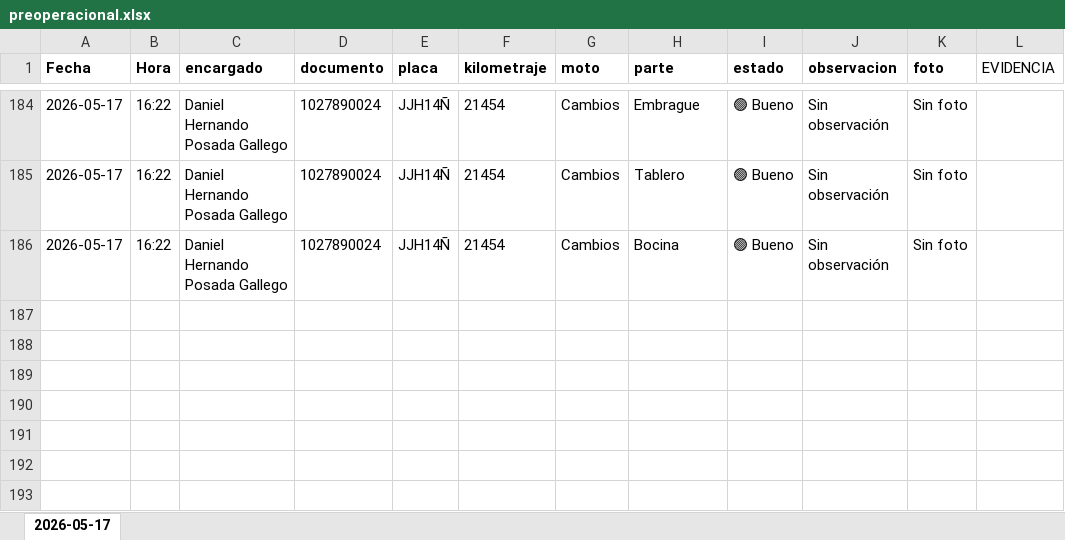
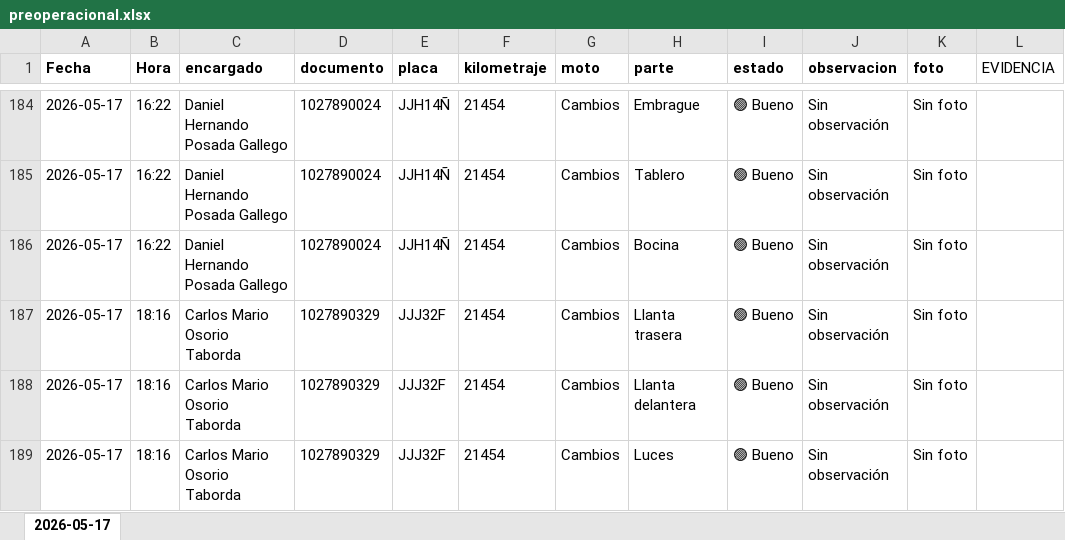
Before and after one commit to CarlosAndes/preoperacional_motos, an Excel workbook: excel/preoperacional.xlsx, sheet 2026-05-17, drawn as a sheet; only a part is shown, gaps mark what is left out; values as stored, in another font and other column widths than the file's, no borders; the diff names each change by its address in the sheet, - before the commit and + after, or states it on an @@ line.

```diff
--- a/excel/preoperacional.xlsx (sheet 2026-05-17)
+++ b/excel/preoperacional.xlsx (sheet 2026-05-17)
+row 187: 2026-05-17 | 18:16 | Carlos Mario Osorio Taborda | 1027890329 | JJJ32F | 21454 | Cambios | Llanta trasera | 🟢 Bueno | Sin observación | Sin foto
+row 188: 2026-05-17 | 18:16 | Carlos Mario Osorio Taborda | 1027890329 | JJJ32F | 21454 | Cambios | Llanta delantera | 🟢 Bueno | Sin observación | Sin foto
+row 189: 2026-05-17 | 18:16 | Carlos Mario Osorio Taborda | 1027890329 | JJJ32F | 21454 | Cambios | Luces | 🟢 Bueno | Sin observación | Sin foto
```
Also changed, not shown: 2 other files.
